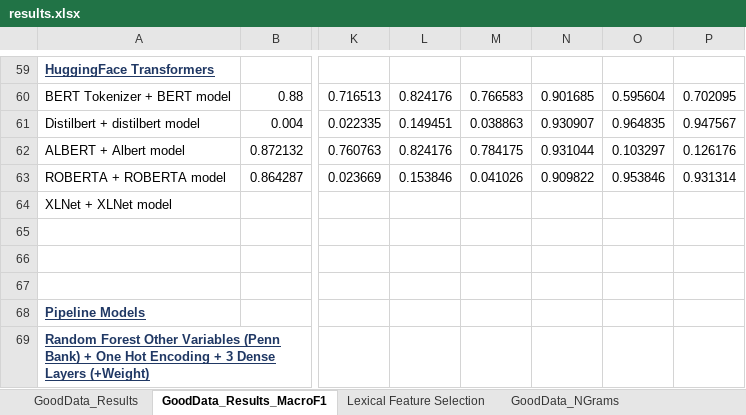
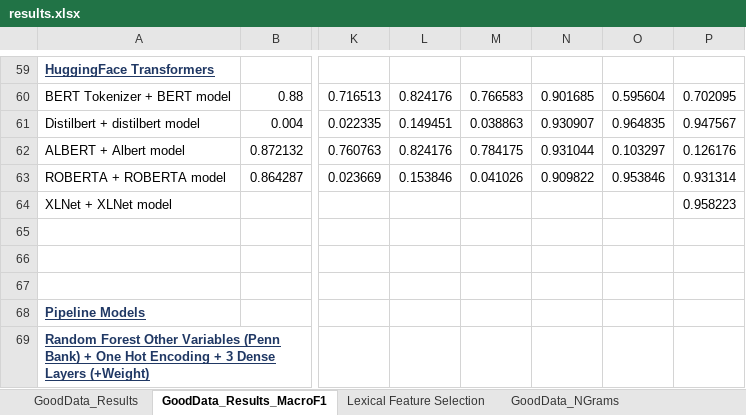
Before and after one commit to quarbby/diplomacy-betrayal, an Excel workbook: documents/results.xlsx, sheet GoodData_Results_MacroF1, drawn as a sheet; only a part is shown, gaps mark what is left out; values as stored, in another font and other column widths than the file's, no borders; the diff names each change by its address in the sheet, - before the commit and + after, or states it on an @@ line.

```diff
--- a/documents/results.xlsx (sheet GoodData_Results_MacroF1)
+++ b/documents/results.xlsx (sheet GoodData_Results_MacroF1)
-P64: (empty)
+P64: 0.958223
```
Also changed, not shown: 4 other files.
